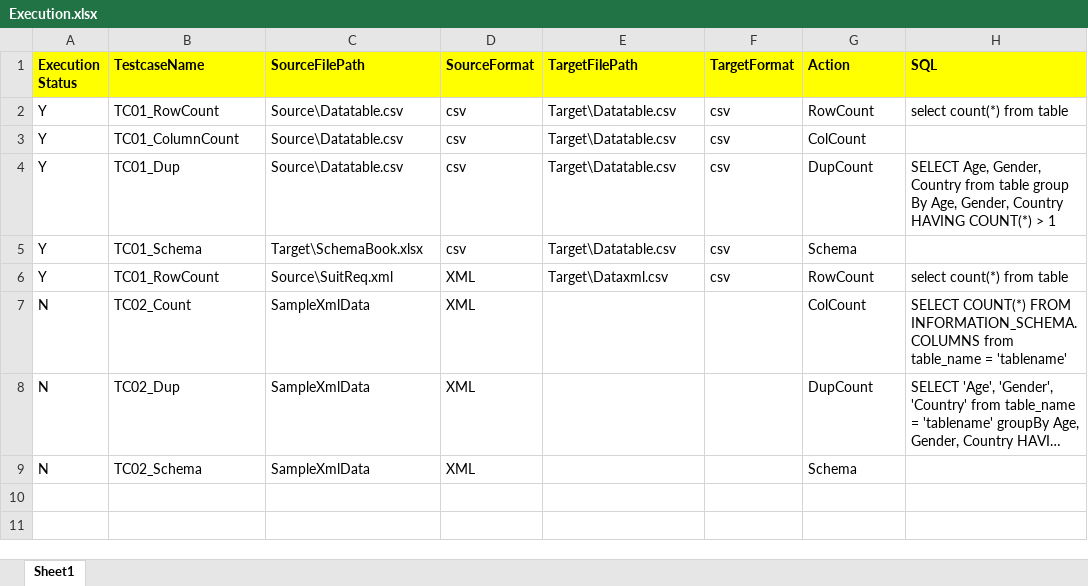
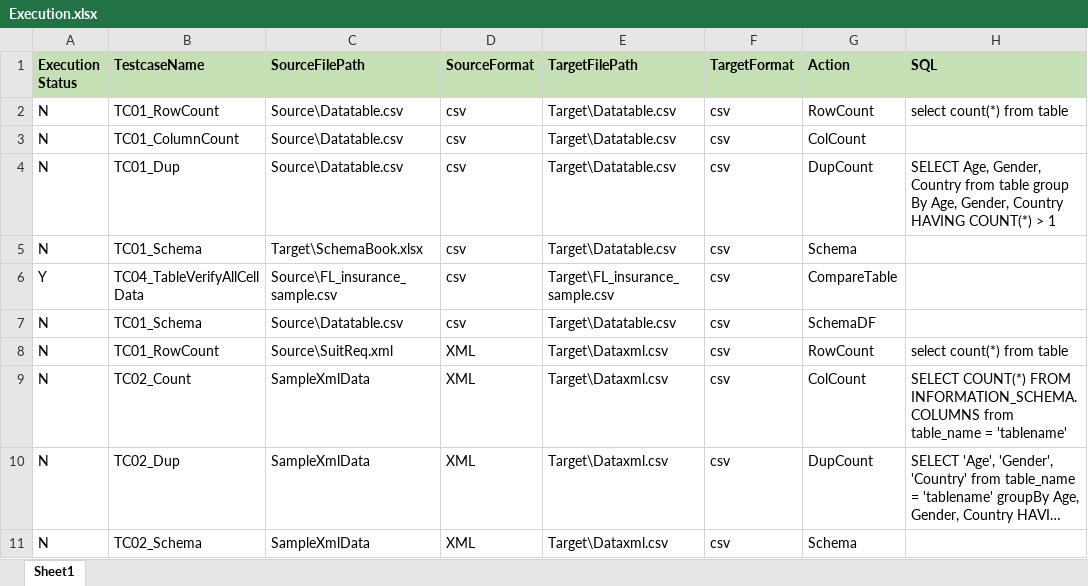
Before and after one commit to sridharkasi/DataEngAutomation, an Excel workbook: Data/Execution.xlsx, sheet Sheet1, drawn as a sheet; long unchanged cells end in …; values as stored, in another font and other column widths than the file's, no borders; addresses are those after the commit; the diff names each change by its address in the sheet, - before the commit and + after, or states it on an @@ line.

```diff
--- a/Data/Execution.xlsx (sheet Sheet1)
+++ b/Data/Execution.xlsx (sheet Sheet1)
-A1:H1 fill: #FFFF00
+A1:H1 fill: #C5E0B4
-A2:A5 (Execution Status): Y
+A2:A5 (Execution Status): N
+row 6: Y | TC04_TableVerifyAllCellData | Source\FL_insurance_sample.csv | csv | Target\FL_insurance_sample.csv | csv | CompareTable
+row 7: N | TC01_Schema | Source\Datatable.csv | csv | Target\Datatable.csv | csv | SchemaDF
-A8 (Execution Status): Y
+A8 (Execution Status): N
-E9:E11 (TargetFilePath): (empty)
+E9:E11 (TargetFilePath): Target\Dataxml.csv
-F9:F11 (TargetFormat): (empty)
+F9:F11 (TargetFormat): csv
```
Also changed, not shown: Target/SchemaBook.xlsx, 6 other files.
